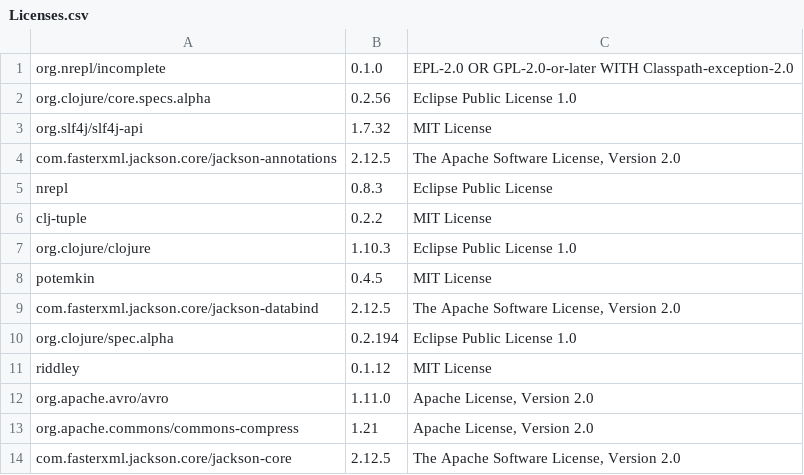
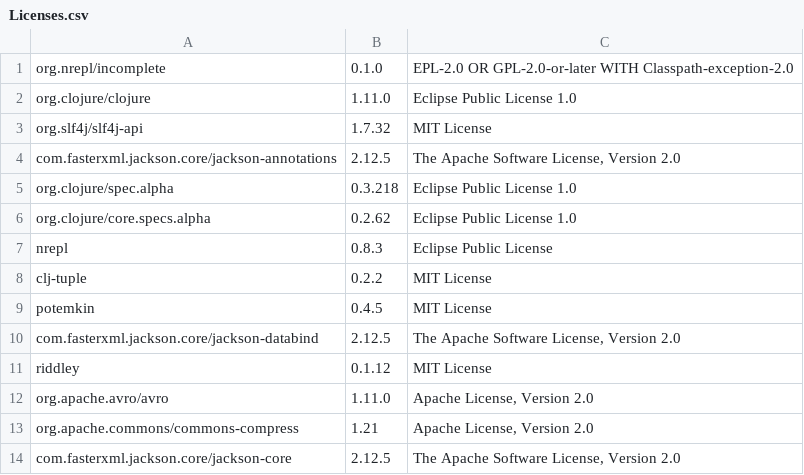
Before and after one commit to piotr-yuxuan/slava-record, a CSV file: doc/Licenses.csv, drawn as a sheet.

Commit message:
List licenses

```diff
--- a/doc/Licenses.csv
+++ b/doc/Licenses.csv
@@ -1,11 +1,11 @@
 "org.nrepl/incomplete","0.1.0","EPL-2.0 OR GPL-2.0-or-later WITH Classpath-exception-2.0"
-"org.clojure/core.specs.alpha","0.2.56","Eclipse Public License 1.0"
+"org.clojure/clojure","1.11.0","Eclipse Public License 1.0"
 "org.slf4j/slf4j-api","1.7.32","MIT License"
 "com.fasterxml.jackson.core/jackson-annotations","2.12.5","The Apache Software License, Version 2.0"
+"org.clojure/spec.alpha","0.3.218","Eclipse Public License 1.0"
+"org.clojure/core.specs.alpha","0.2.62","Eclipse Public License 1.0"
 "nrepl","0.8.3","Eclipse Public License"
 "clj-tuple","0.2.2","MIT License"
-"org.clojure/clojure","1.10.3","Eclipse Public License 1.0"
 "potemkin","0.4.5","MIT License"
 "com.fasterxml.jackson.core/jackson-databind","2.12.5","The Apache Software License, Version 2.0"
-"org.clojure/spec.alpha","0.2.194","Eclipse Public License 1.0"
 "riddley","0.1.12","MIT License"
```
